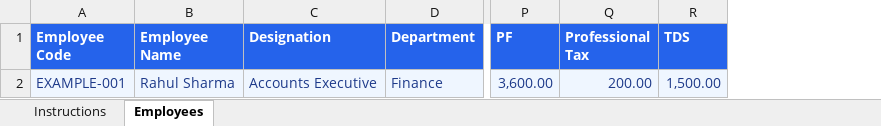
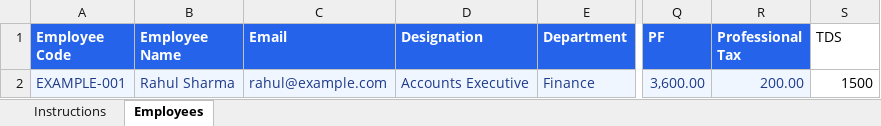
Before and after one commit to TEJASKARA/breezy-invoice, an Excel workbook: frontend/public/templates/BreezyInvoice-employee-import-template.xlsx, sheet Employees, drawn as a sheet; only a part is shown, gaps mark what is left out; values as stored, in another font and other column widths than the file's, no borders; table styles not drawn; addresses are those after the commit; the diff names each change by its address in the sheet, - before the commit and + after, or states it on an @@ line.

```diff
--- a/frontend/public/templates/BreezyInvoice-employee-import-template.xlsx (sheet Employees)
+++ b/frontend/public/templates/BreezyInvoice-employee-import-template.xlsx (sheet Employees)
+column C (Email), row 2: rahul@example.com
@@ S1 fill: #2563EB → none, bold: on → off, text colour: #FFFFFF → black @@
-S2 (TDS): 1,500.00
+S2 (TDS): 1500
@@ S2 fill: #EFF6FF → none, text colour: #1E3A8A → black @@
```
Also changed, not shown: 31 other files.
